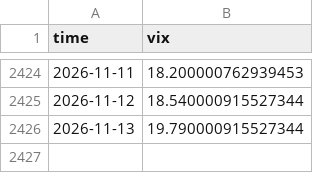
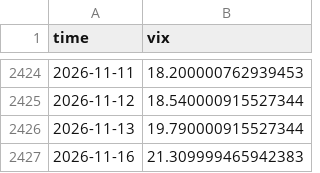
Before and after one commit to manumartinb/CALENDAR_REGIME, a CSV file: feeds/VIX_DAILY.csv, drawn as a sheet; only a part is shown, gaps mark what is left out.

Commit message:
daily refresh 2026-11-16

```diff
--- a/feeds/VIX_DAILY.csv
+++ b/feeds/VIX_DAILY.csv
@@ -2426 +2426,2 @@ time,vix
 2026-11-13,19.790000915527344
+2026-11-16,21.309999465942383
```
Also changed, not shown: 1 other file.
